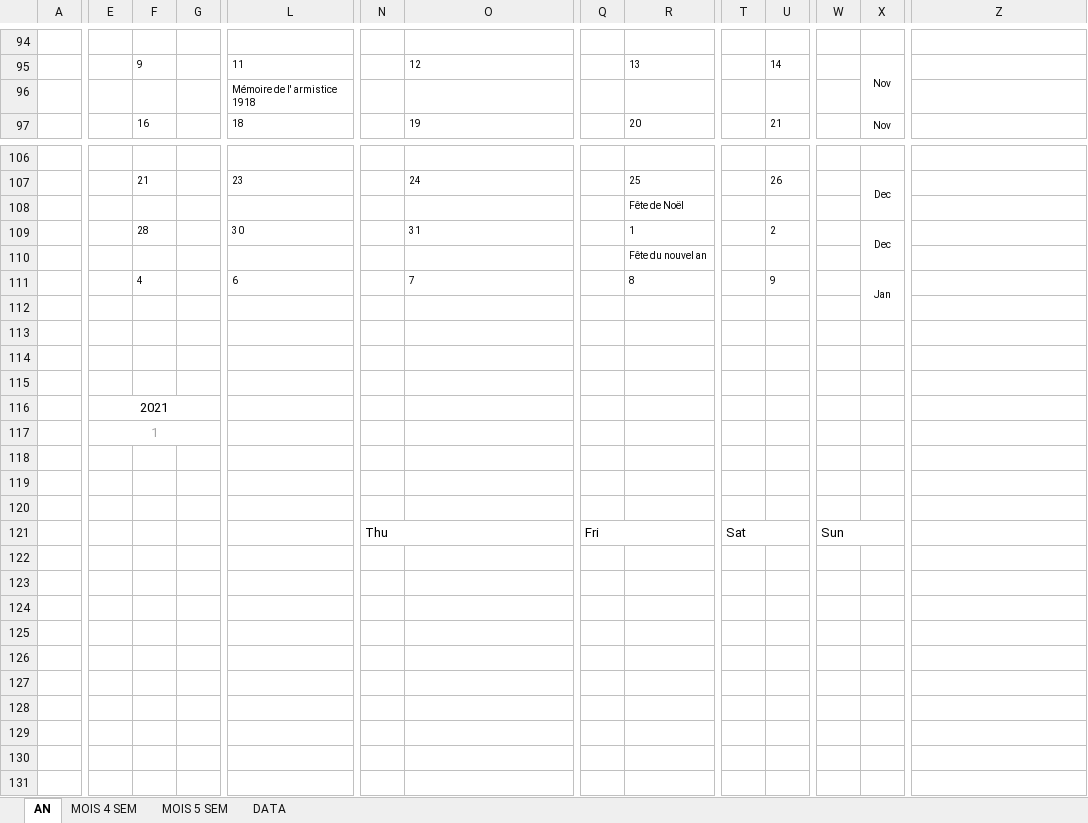
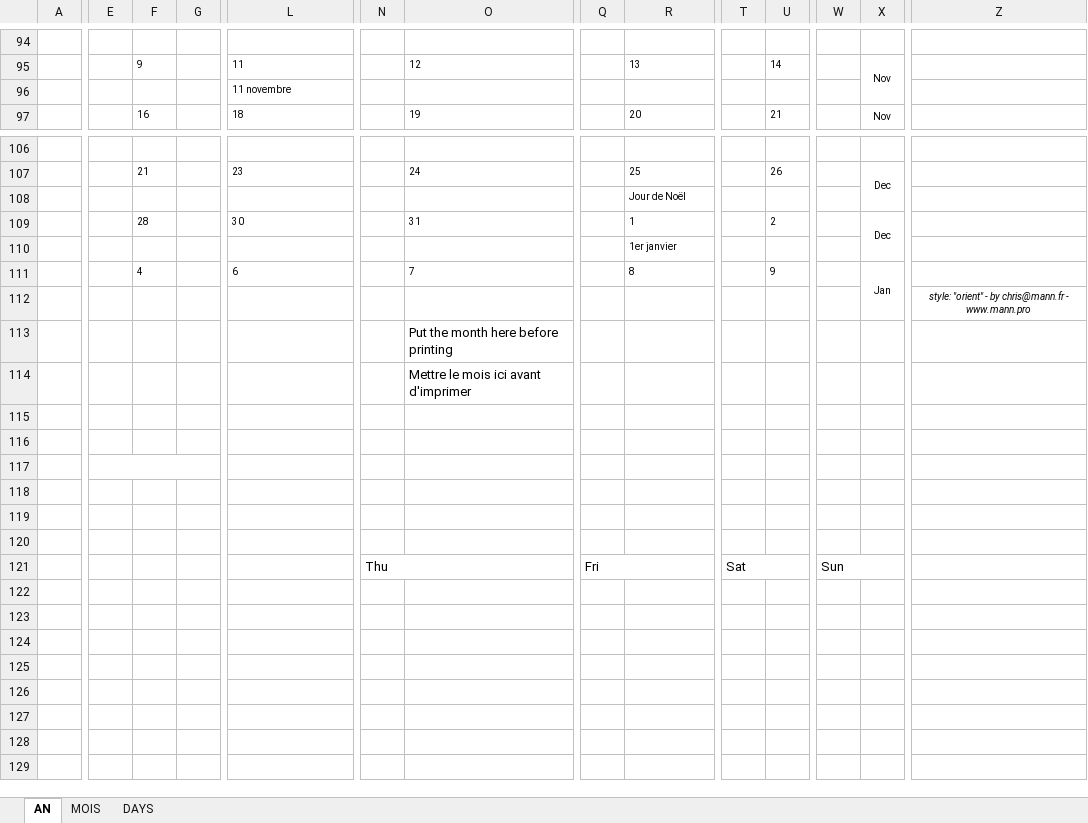
Before and after one commit to chris2fr/gatsby-site-mannfr, an Excel workbook: static/files/articles/2019/a-template-for-a-paper-agenda-planner/agenda_plan_gabarit_orient.xlsx, sheet AN, drawn as a sheet; only a part is shown, gaps mark what is left out; the shorter side is filled out with more unchanged rows; values as stored, in another font and other column widths than the file's, no borders; charts and pictures and conditional formats not drawn; removed rows and columns are numbered as before the commit, all else as after; rows hold the shown columns only; the diff covers the shown part only; the diff names each change by its address in the sheet, - before the commit and + after, or states it on an @@ line.

```diff
--- a/static/files/articles/2019/a-template-for-a-paper-agenda-planner/agenda_plan_gabarit_orient.xlsx (sheet AN)
+++ b/static/files/articles/2019/a-template-for-a-paper-agenda-planner/agenda_plan_gabarit_orient.xlsx (sheet AN)
-sheet tab: MOIS 5 SEM
+sheet tab: MOIS
-sheet tab: MOIS 4 SEM
-sheet tab: DATA
+sheet tab: DAYS
-L96: Mémoire de l' armistice 1918
+L96: 11 novembre
-R108: Fête de Noël
+R108: Jour de Noël
-R110: Fête du nouvel an
+R110: 1er janvier
-Z112: (empty)
+Z112: style: "orient" - by chris@mann.fr - www.mann.pro
+Z112:AW112 merged
-row 113: (empty)
+row 113:  |  |  |  |  |  | Put the month here before printing
-row 114: (empty)
-row 114: (empty)
+row 114:  |  |  |  |  |  | Mettre le mois ici avant d'imprimer
-row 116:  | 2021
-row 117:  | 1
-row 115: (empty)
+row 115: (empty)
-row 119: (empty)
-row 120: (empty)
-row 121:  |  |  |  |  | Thu |  | Fri |  | Sat |  | Sun
-row 122: (empty)
-row 123: (empty)
+E117:G117 merged
-row 121: (empty)
+row 121:  |  |  |  |  | Thu |  | Fri |  | Sat |  | Sun
+N121:O121 merged
+Q121:R121 merged
+T121:U121 merged
+W121:X121 merged
-row 130: (empty)
```
Also changed, not shown: 19 added rows, 22 edited cells and merged cells elsewhere in this sheet, sheet MOIS, formulas that keep their value, charts or pictures, 46 other files.
